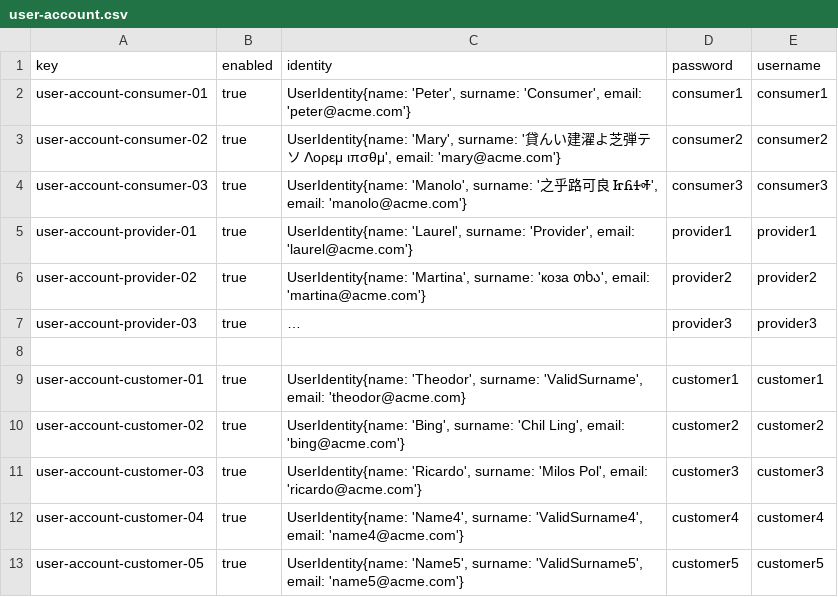
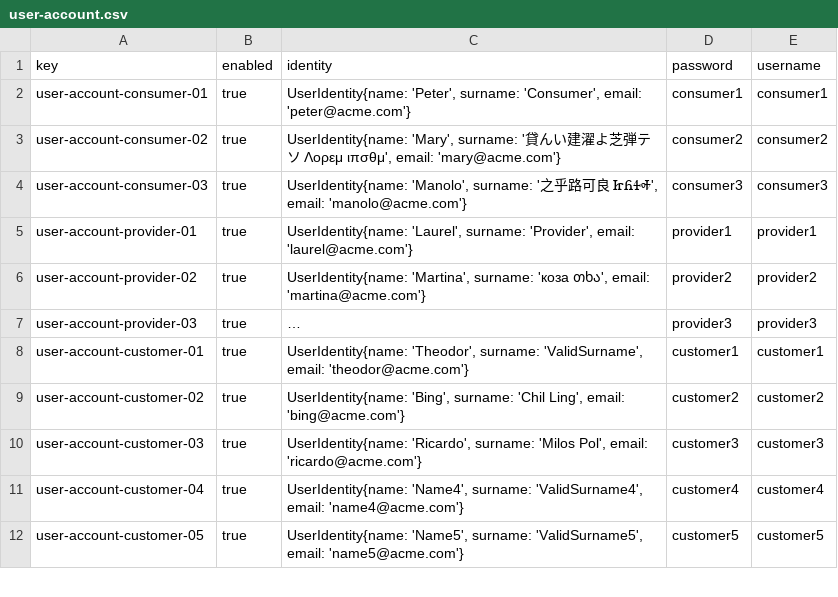
Before and after one commit to javiarellanoo/Acme-ANS, a CSV file: src/main/resources/WEB-INF/data/sample/user-account.csv, drawn as a sheet; only a part is shown; long unchanged cells end in …; removed rows and columns are numbered as before the commit, all else as after; the diff names each change by its address in the sheet, - before the commit and + after, or states it on an @@ line.

Commit message:
fix: correct email formatting in user account sample data

```diff
--- a/src/main/resources/WEB-INF/data/sample/user-account.csv
+++ b/src/main/resources/WEB-INF/data/sample/user-account.csv
-row 8: (empty)
-C8 (identity): …'ValidSurname', email: 'theodor@acme.com}
+C8 (identity): …'ValidSurname', email: 'theodor@acme.com'}
```
